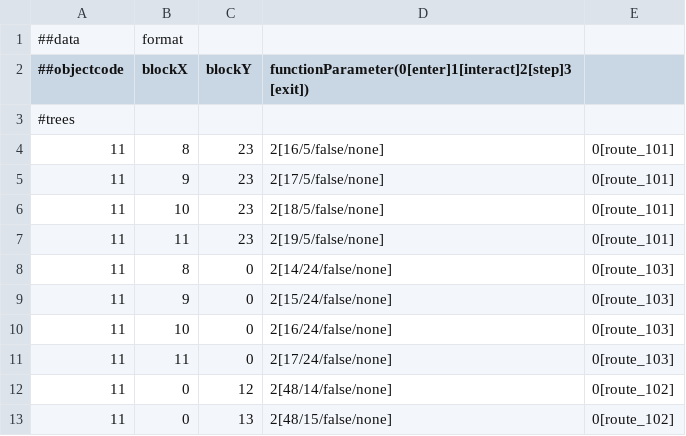
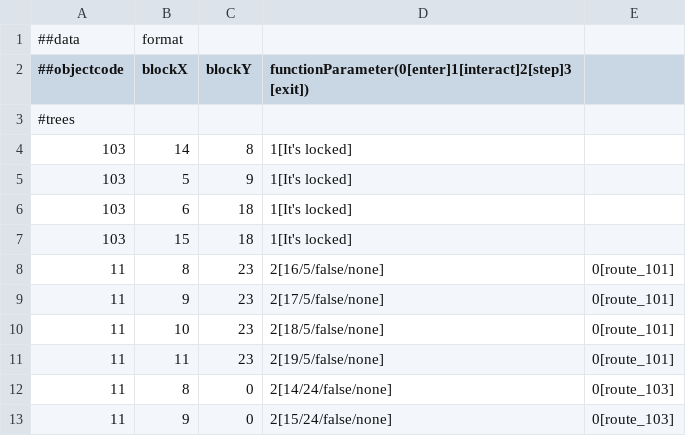
Before and after one commit to munggumy/Progemon, a CSV file: Progemon/load/worldmap/oldale/oldale_object.csv, drawn as a sheet; only a part is shown; the shorter side is filled out with more unchanged rows.

```diff
--- a/Progemon/load/worldmap/oldale/oldale_object.csv
+++ b/Progemon/load/worldmap/oldale/oldale_object.csv
@@ -3,2 +3,6 @@
 #trees,,,,
+103,14,8,1[It's locked],
+103,5,9,1[It's locked],
+103,6,18,1[It's locked],
+103,15,18,1[It's locked],
 11,8,23,2[16/5/false/none],0[route_101]
```
Also changed, not shown: Progemon/load/img/world/imageposition.csv, Progemon/load/worldmap/littleroot/littleroot_map.csv, 4 other files.
